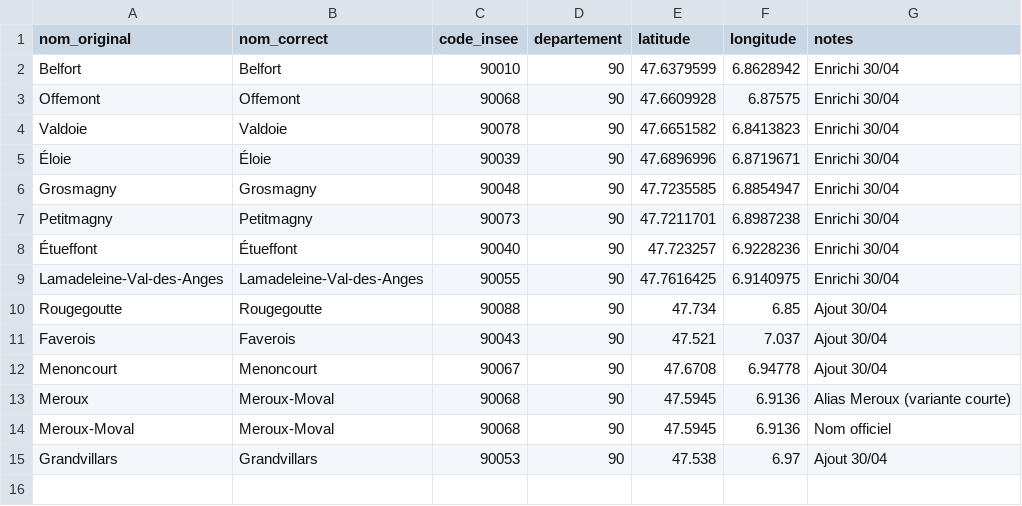
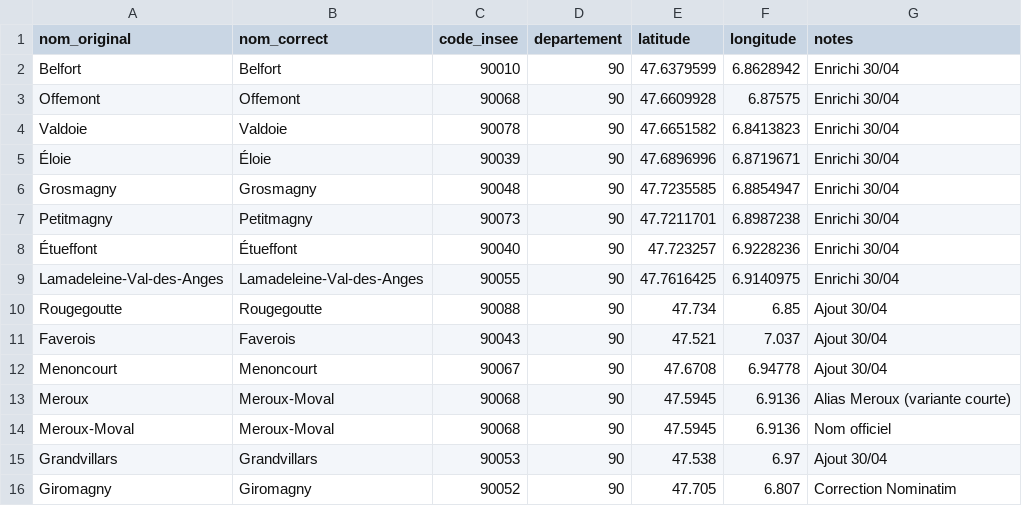
Before and after one commit to cbtitalia/color-communes, a CSV file: communes_mapping.csv, drawn as a sheet.

```diff
--- a/communes_mapping.csv
+++ b/communes_mapping.csv
@@ -15 +15,2 @@ Meroux-Moval,Meroux-Moval,90068,90,47.5945,6.9136,Nom officiel
 Grandvillars,Grandvillars,90053,90,47.538,6.97,Ajout 30/04
+Giromagny,Giromagny,90052,90,47.705,6.807,Correction Nominatim
```
Also changed, not shown: 3 other files.
